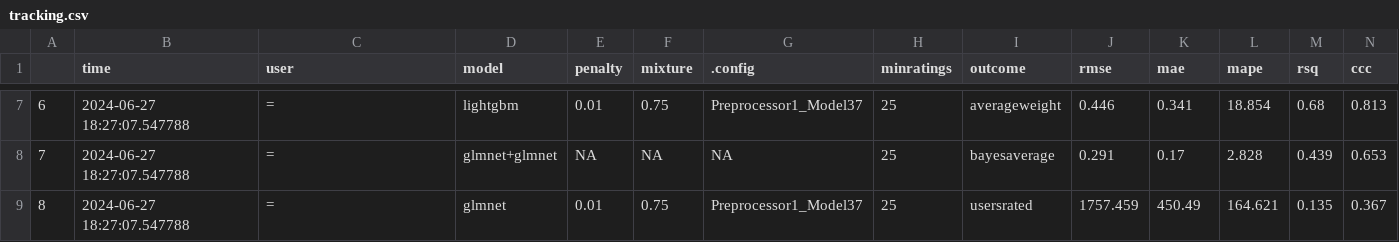
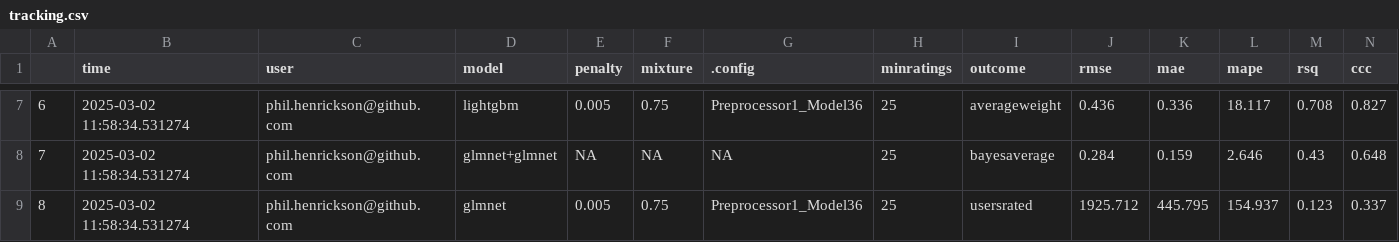
Before and after one commit to phenrickson/bgg_models, a CSV file: targets-runs/tracking.csv, drawn as a sheet; only a part is shown, gaps mark what is left out; the diff covers the shown part only.

Commit message:
retrained model and updated targets pipeline for 2025

```diff
--- a/targets-runs/tracking.csv
+++ b/targets-runs/tracking.csv
@@ -7,3 +7,3 @@
-"6",2024-06-27 18:27:07.547788,"=","lightgbm",0.01,0.75,"Preprocessor1_Model37",25,"averageweight",0.446,0.341,18.854,0.68,0.813
-"7",2024-06-27 18:27:07.547788,"=","glmnet+glmnet",NA,NA,NA,25,"bayesaverage",0.291,0.17,2.828,0.439,0.653
-"8",2024-06-27 18:27:07.547788,"=","glmnet",0.01,0.75,"Preprocessor1_Model37",25,"usersrated",1757.459,450.49,164.621,0.135,0.367
+"6",2025-03-02 11:58:34.531274,"phil.henrickson@github.com","lightgbm",0.005,0.75,"Preprocessor1_Model36",25,"averageweight",0.436,0.336,18.117,0.708,0.827
+"7",2025-03-02 11:58:34.531274,"phil.henrickson@github.com","glmnet+glmnet",NA,NA,NA,25,"bayesaverage",0.284,0.159,2.646,0.43,0.648
+"8",2025-03-02 11:58:34.531274,"phil.henrickson@github.com","glmnet",0.005,0.75,"Preprocessor1_Model36",25,"usersrated",1925.712,445.795,154.937,0.123,0.337
```
Also changed, not shown: 42 edited cells elsewhere in this file, targets-runs/hurdle.csv, 4 other files.
